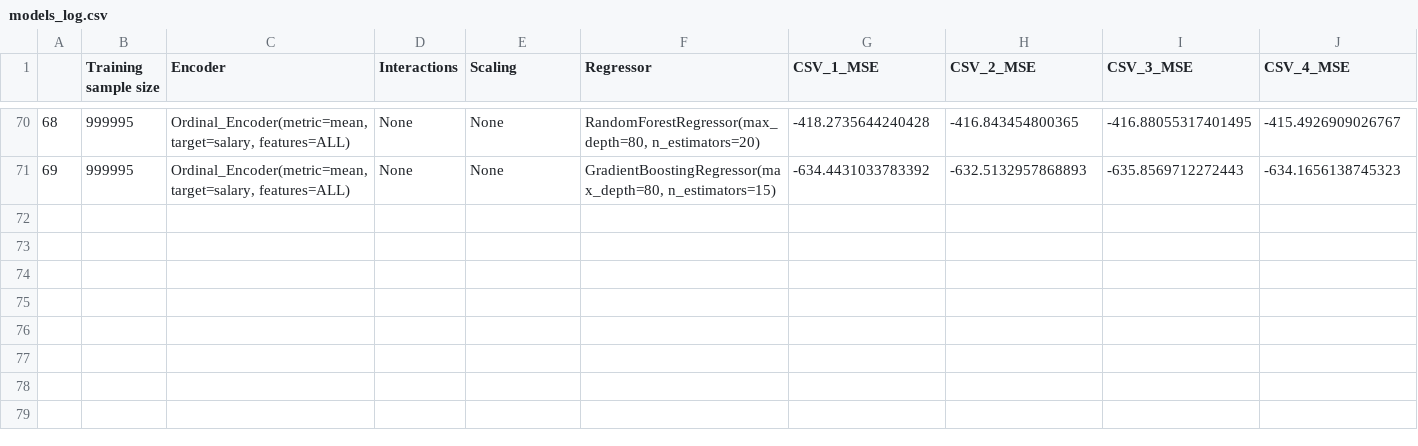
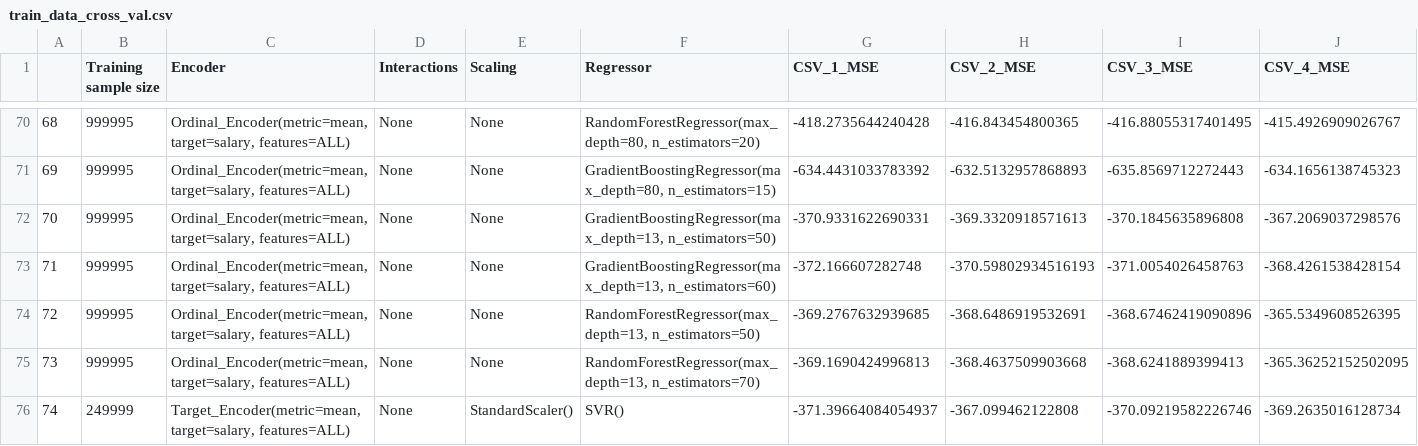
Before and after one commit to PaawanSharma/Salaries-Project, a CSV file: cross_val_logs/train_data_cross_val.csv (was models_log.csv), drawn as a sheet; only a part is shown, gaps mark what is left out; rows hold the shown columns only; the diff names each change by its address in the sheet, - before the commit and + after, or states it on an @@ line.

```diff
--- a/models_log.csv
+++ b/cross_val_logs/train_data_cross_val.csv
+row 72: 70 | 999995 | Ordinal_Encoder(metric=mean, target=salary, features=ALL) | None | None | GradientBoostingRegressor(max_depth=13, n_estimators=50) | -370.9331622690331 | -369.3320918571613 | -370.1845635896808 | -367.2069037298576
+row 73: 71 | 999995 | Ordinal_Encoder(metric=mean, target=salary, features=ALL) | None | None | GradientBoostingRegressor(max_depth=13, n_estimators=60) | -372.166607282748 | -370.59802934516193 | -371.0054026458763 | -368.4261538428154
+row 74: 72 | 999995 | Ordinal_Encoder(metric=mean, target=salary, features=ALL) | None | None | RandomForestRegressor(max_depth=13, n_estimators=50) | -369.2767632939685 | -368.6486919532691 | -368.67462419090896 | -365.5349608526395
+row 75: 73 | 999995 | Ordinal_Encoder(metric=mean, target=salary, features=ALL) | None | None | RandomForestRegressor(max_depth=13, n_estimators=70) | -369.1690424996813 | -368.4637509903668 | -368.6241889399413 | -365.36252152502095
+row 76: 74 | 249999 | Target_Encoder(metric=mean, target=salary, features=ALL) | None | StandardScaler() | SVR() | -371.39664084054937 | -367.099462122808 | -370.09219582226746 | -369.2635016128734
```
Also changed, not shown: 1 other file.
